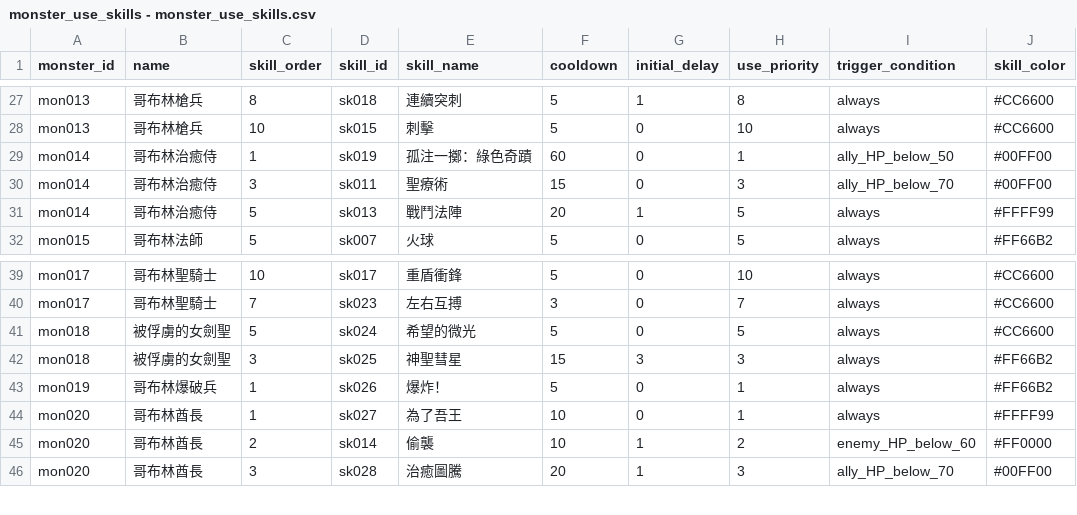
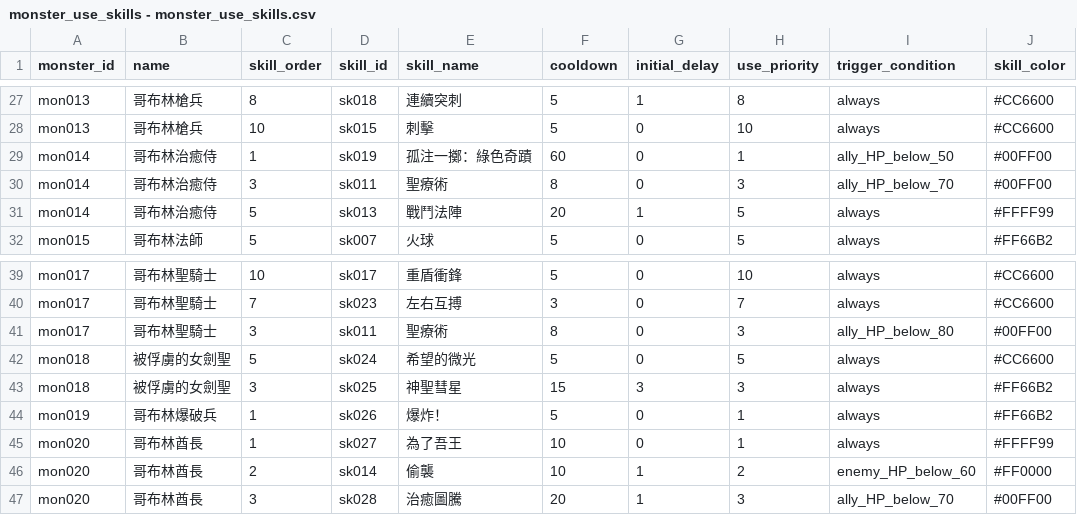
Before and after one commit to longagoseason/Dream-Crafter, a CSV file: source/monster_use_skills - monster_use_skills.csv, drawn as a sheet; only a part is shown, gaps mark what is left out.

```diff
--- a/source/monster_use_skills - monster_use_skills.csv
+++ b/source/monster_use_skills - monster_use_skills.csv
@@ -29,3 +29,3 @@ mon013,哥布林槍兵,10,sk015,刺擊,5,0,10,always,#CC6600
 mon014,哥布林治癒侍,1,sk019,孤注一擲：綠色奇蹟,60,0,1,ally_HP_below_50,#00FF00
-mon014,哥布林治癒侍,3,sk011,聖療術,15,0,3,ally_HP_below_70,#00FF00
+mon014,哥布林治癒侍,3,sk011,聖療術,8,0,3,ally_HP_below_70,#00FF00
 mon014,哥布林治癒侍,5,sk013,戰鬥法陣,20,1,5,always,#FFFF99
@@ -40,2 +40,3 @@ mon017,哥布林聖騎士,10,sk017,重盾衝鋒,5,0,10,always,#CC6600
 mon017,哥布林聖騎士,7,sk023,左右互搏,3,0,7,always,#CC6600
+mon017,哥布林聖騎士,3,sk011,聖療術,8,0,3,ally_HP_below_80,#00FF00
 mon018,被俘虜的女劍聖,5,sk024,希望的微光,5,0,5,always,#CC6600
```
Also changed, not shown: source/character_skills - character_skills.csv, source/map_spawn - map_spawn.csv, 1 other file.
